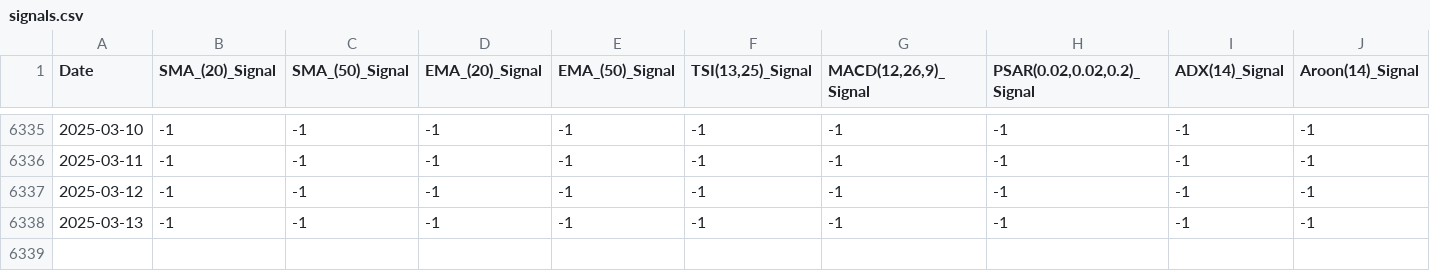
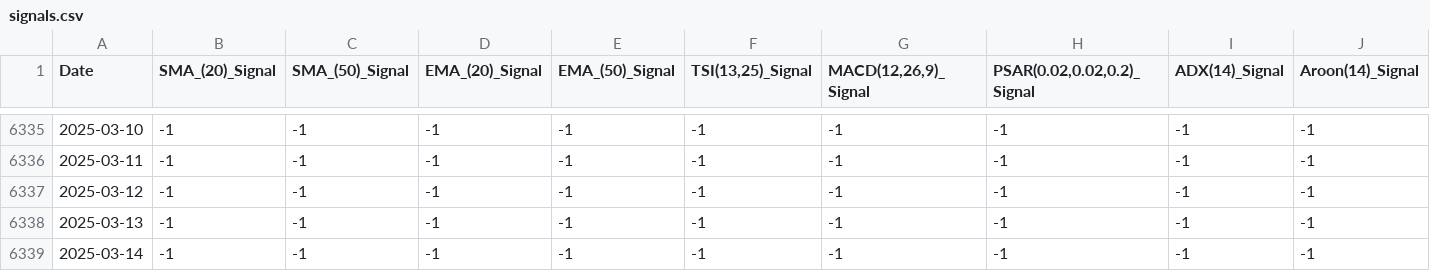
Before and after one commit to ChoiInYeol/TA, a CSV file: assets/signals.csv, drawn as a sheet; only a part is shown, gaps mark what is left out; rows hold the shown columns only; the diff names each change by its address in the sheet, - before the commit and + after, or states it on an @@ line.

```diff
--- a/assets/signals.csv
+++ b/assets/signals.csv
+row 6339: 2025-03-14 | -1 | -1 | -1 | -1 | -1 | -1 | -1 | -1 | -1
```
Also changed, not shown: 2 other files.
